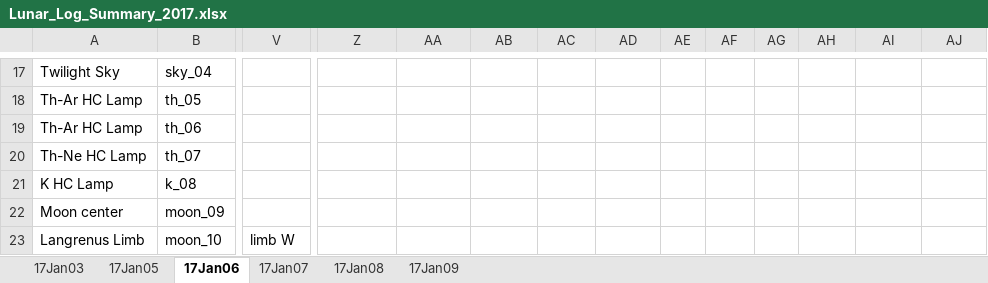
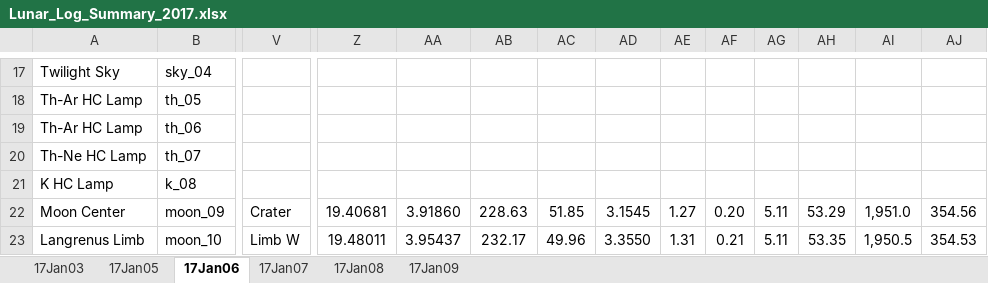
Before and after one commit to uwbadger11208/exo-lunar, an Excel workbook: Logs/Lunar_Log_Summary_2017.xlsx, sheet 17Jan06, drawn as a sheet; only a part is shown, gaps mark what is left out; values as stored, in another font and other column widths than the file's, no borders; the diff covers the shown part only; the diff names each change by its address in the sheet, - before the commit and + after, or states it on an @@ line.

```diff
--- a/Logs/Lunar_Log_Summary_2017.xlsx (sheet 17Jan06)
+++ b/Logs/Lunar_Log_Summary_2017.xlsx (sheet 17Jan06)
-A22: Moon center
+A22: Moon Center
-V22: (empty)
+V22: Crater
-Z22: (empty)
+Z22: 19.40681
-AA22: (empty)
+AA22: 3.91860
-AB22: (empty)
+AB22: 228.63
-AC22: (empty)
+AC22: 51.85
-AD22: (empty)
+AD22: 3.1545
-AE22: (empty)
+AE22: 1.27
-AF22: (empty)
+AF22: 0.20
-AG22:AG23: (empty)
+AG22:AG23: 5.11
-AH22: (empty)
+AH22: 53.29
-AI22: (empty)
+AI22: 1,951.0
-AJ22: (empty)
+AJ22: 354.56
-V23: limb W
+V23: Limb W
-Z23: (empty)
+Z23: 19.48011
-AA23: (empty)
+AA23: 3.95437
-AB23: (empty)
+AB23: 232.17
-AC23: (empty)
+AC23: 49.96
-AD23: (empty)
+AD23: 3.3550
-AE23: (empty)
+AE23: 1.31
-AF23: (empty)
+AF23: 0.21
-AH23: (empty)
+AH23: 53.35
-AI23: (empty)
+AI23: 1,950.5
-AJ23: (empty)
+AJ23: 354.53
```
Also changed, not shown: 286 edited cells elsewhere in this sheet, sheet 17Jan08, sheet 17Jan07, sheet 17Jan09, sheet 17Jan05, 1 other file.
